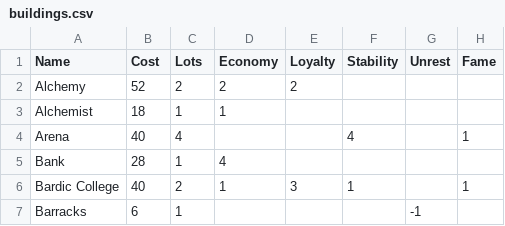
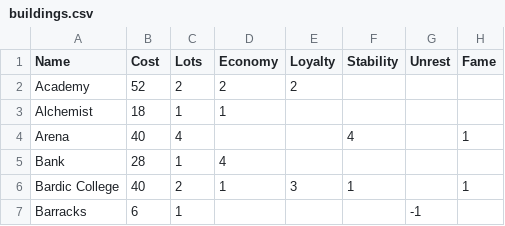
Before and after one commit to Roll20/roll20-character-sheets, a CSV file: Dnd_5e-TownBuilding/Components/buildings.csv, drawn as a sheet; only a part is shown; the diff names each change by its address in the sheet, - before the commit and + after, or states it on an @@ line.

Commit message:
Minor Typo Corrections
Building Name fixed to Acadamy
CSS correctly labels, no past  event and past event

```diff
--- a/Dnd_5e-TownBuilding/Components/buildings.csv
+++ b/Dnd_5e-TownBuilding/Components/buildings.csv
-A2 (Name): Alchemy
+A2 (Name): Academy
```
Also changed, not shown: 3 other files.
